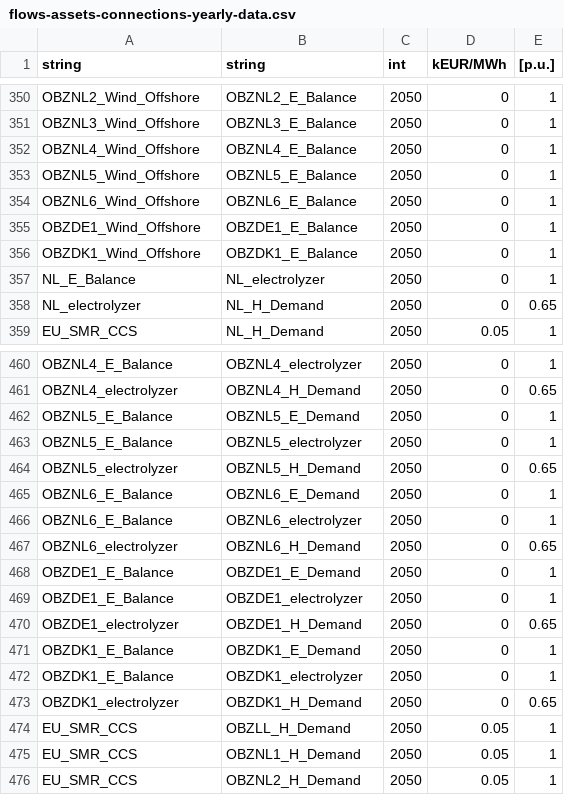
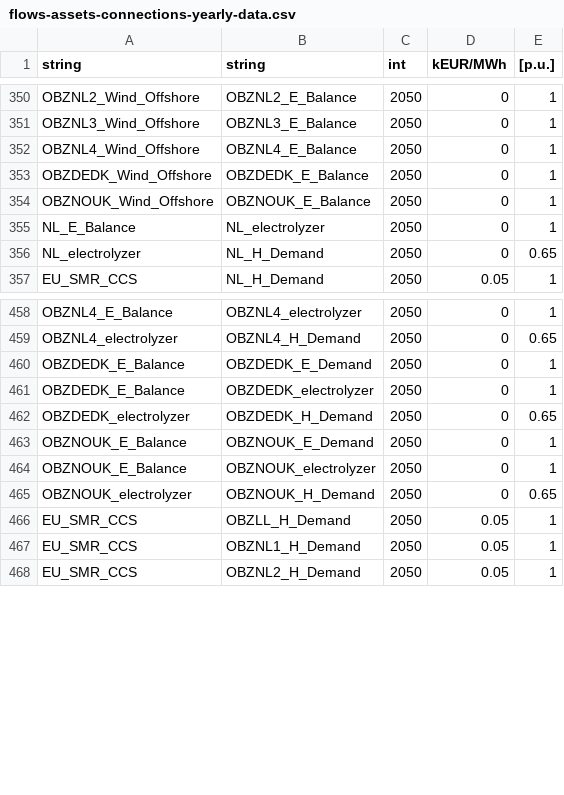
Before and after one commit to TulipaEnergy/Tulipa-OBZ-CaseStudy, a CSV file: user-input-files/flows-assets-connections-yearly-data.csv, drawn as a sheet; only a part is shown, gaps mark what is left out; the diff covers the shown part only.

```diff
--- a/user-input-files/flows-assets-connections-yearly-data.csv
+++ b/user-input-files/flows-assets-connections-yearly-data.csv
@@ -352,6 +352,4 @@ OBZNL3_Wind_Offshore,OBZNL3_E_Balance,2050,0,1
 OBZNL4_Wind_Offshore,OBZNL4_E_Balance,2050,0,1
-OBZNL5_Wind_Offshore,OBZNL5_E_Balance,2050,0,1
-OBZNL6_Wind_Offshore,OBZNL6_E_Balance,2050,0,1
-OBZDE1_Wind_Offshore,OBZDE1_E_Balance,2050,0,1
-OBZDK1_Wind_Offshore,OBZDK1_E_Balance,2050,0,1
+OBZDEDK_Wind_Offshore,OBZDEDK_E_Balance,2050,0,1
+OBZNOUK_Wind_Offshore,OBZNOUK_E_Balance,2050,0,1
 NL_E_Balance,NL_electrolyzer,2050,0,1
@@ -461,14 +459,8 @@ OBZNL4_E_Balance,OBZNL4_electrolyzer,2050,0,1
 OBZNL4_electrolyzer,OBZNL4_H_Demand,2050,0,0.65
-OBZNL5_E_Balance,OBZNL5_E_Demand,2050,0,1
-OBZNL5_E_Balance,OBZNL5_electrolyzer,2050,0,1
-OBZNL5_electrolyzer,OBZNL5_H_Demand,2050,0,0.65
-OBZNL6_E_Balance,OBZNL6_E_Demand,2050,0,1
-OBZNL6_E_Balance,OBZNL6_electrolyzer,2050,0,1
-OBZNL6_electrolyzer,OBZNL6_H_Demand,2050,0,0.65
-OBZDE1_E_Balance,OBZDE1_E_Demand,2050,0,1
-OBZDE1_E_Balance,OBZDE1_electrolyzer,2050,0,1
-OBZDE1_electrolyzer,OBZDE1_H_Demand,2050,0,0.65
-OBZDK1_E_Balance,OBZDK1_E_Demand,2050,0,1
-OBZDK1_E_Balance,OBZDK1_electrolyzer,2050,0,1
-OBZDK1_electrolyzer,OBZDK1_H_Demand,2050,0,0.65
+OBZDEDK_E_Balance,OBZDEDK_E_Demand,2050,0,1
+OBZDEDK_E_Balance,OBZDEDK_electrolyzer,2050,0,1
+OBZDEDK_electrolyzer,OBZDEDK_H_Demand,2050,0,0.65
+OBZNOUK_E_Balance,OBZNOUK_E_Demand,2050,0,1
+OBZNOUK_E_Balance,OBZNOUK_electrolyzer,2050,0,1
+OBZNOUK_electrolyzer,OBZNOUK_H_Demand,2050,0,0.65
 EU_SMR_CCS,OBZLL_H_Demand,2050,0.05,1
```
Also changed, not shown: 5 added rows, 2 removed rows and 6 edited cells elsewhere in this file, user-input-files/assets-consumer-basic-data.csv, user-input-files/assets-producer-basic-data.csv, 14 other files.
